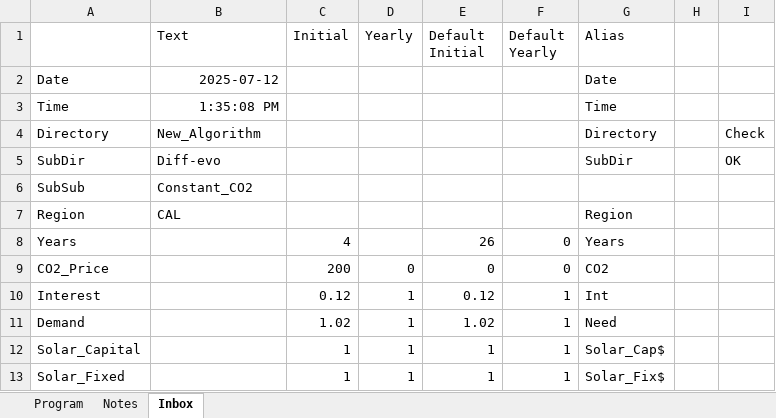
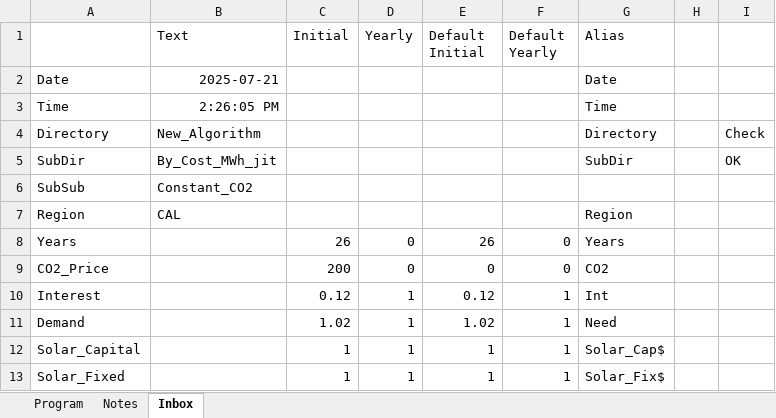
Before and after one commit to cliffgold/Optimize, an Excel workbook: Macro/Lib_Gen.xlsm, sheet Inbox, drawn as a sheet; only a part is shown; values as stored, in another font and other column widths than the file's, no borders; the diff names each change by its address in the sheet, - before the commit and + after, or states it on an @@ line.

```diff
--- a/Macro/Lib_Gen.xlsm (sheet Inbox)
+++ b/Macro/Lib_Gen.xlsm (sheet Inbox)
-B2 (Text): 2025-07-12
+B2 (Text): 2025-07-21
-B3 (Text): 1:35:08 PM
+B3 (Text): 2:26:05 PM
-B5 (Text): Diff-evo
+B5 (Text): By_Cost_MWh_jit
-C8 (Initial): 4
+C8 (Initial): 26
-D8 (Yearly): (empty)
+D8 (Yearly): 0
```
Also changed, not shown: sheet Program, Macro/Lib_Compare_Gen.xlsm, 2 other files.
